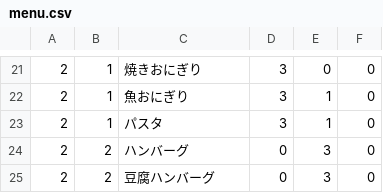
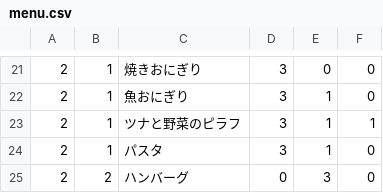
Before and after one commit to fuga4/Complete_meal_menu, a CSV file: menu.csv, drawn as a sheet; only a part is shown, gaps mark what is left out; the shorter side is filled out with more unchanged rows; the diff names each change by its address in the sheet, - before the commit and + after, or states it on an @@ line.

Commit message:
menu.csv を更新

```diff
--- a/menu.csv
+++ b/menu.csv
+row 23: 2 | 1 | ツナと野菜のピラフ | 3 | 1 | 1
```
